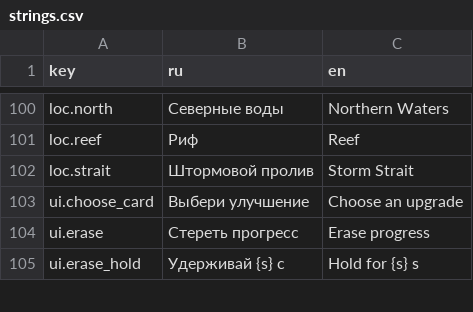
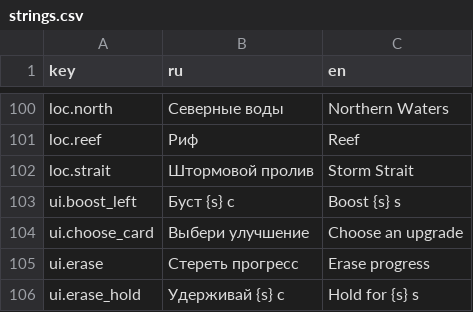
Before and after one commit to nikitayaponov12345-stack/tide, a CSV file: translations/strings.csv, drawn as a sheet; only a part is shown, gaps mark what is left out.

Commit message:
M1-11: буст и бутылка

```diff
--- a/translations/strings.csv
+++ b/translations/strings.csv
@@ -102,2 +102,3 @@ loc.reef,Риф,Reef
 loc.strait,Штормовой пролив,Storm Strait
+ui.boost_left,Буст {s} с,Boost {s} s
 ui.choose_card,Выбери улучшение,Choose an upgrade
```
Also changed, not shown: 19 other files.
